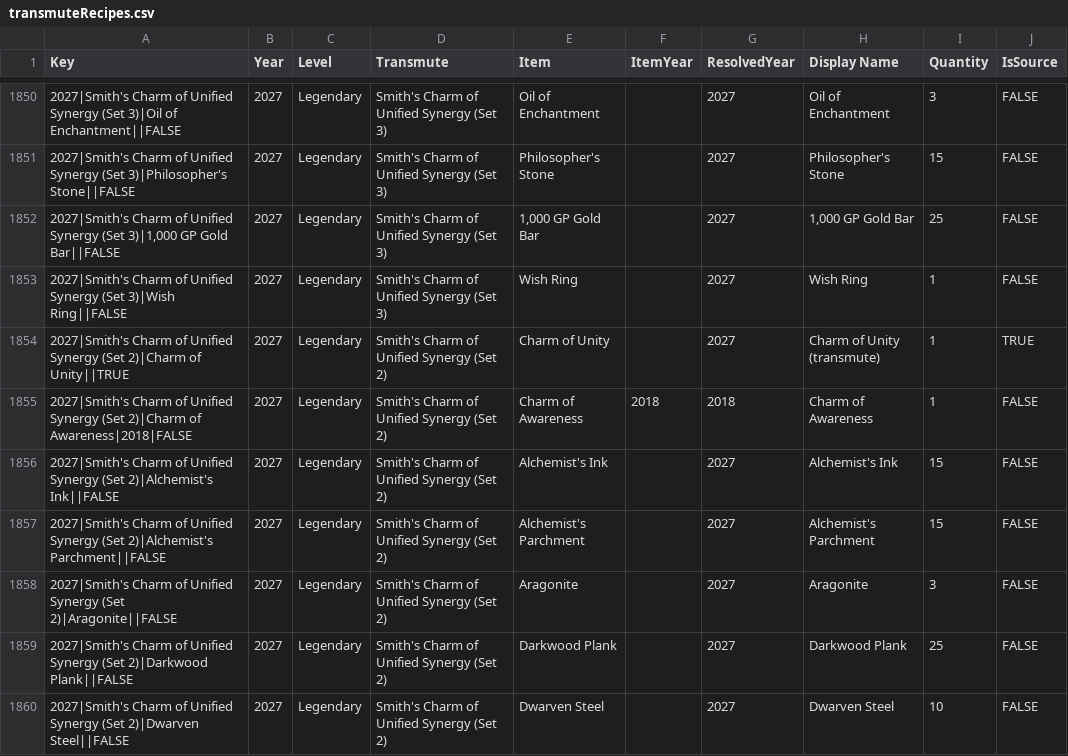
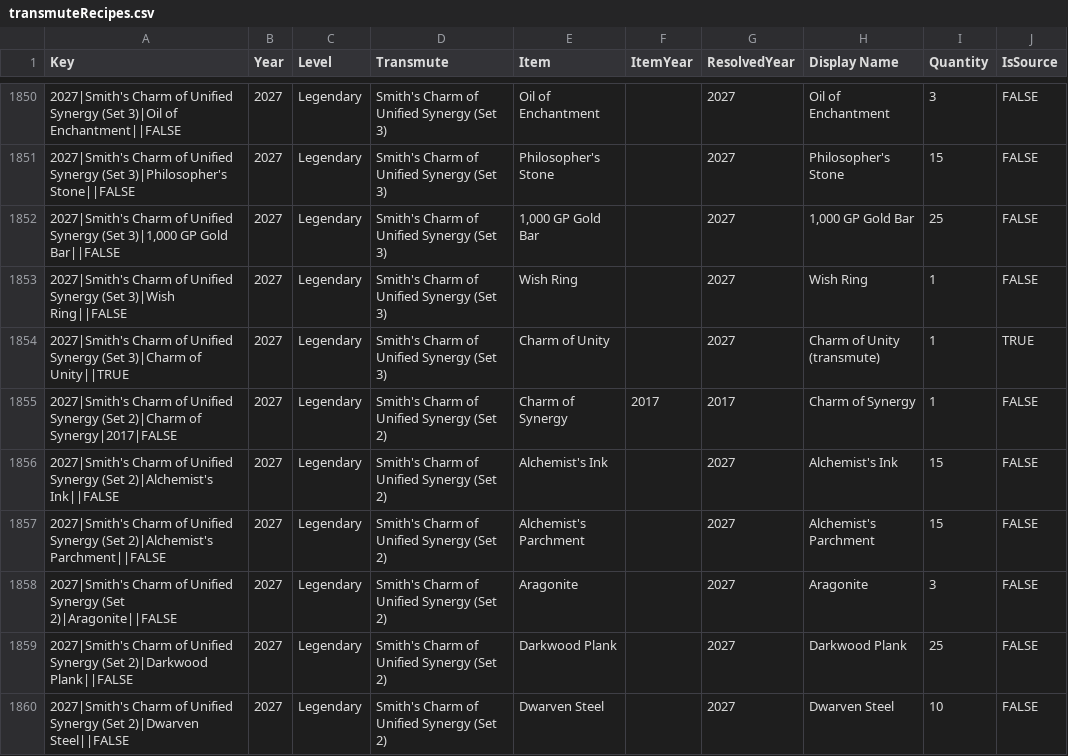
Before and after one commit to mjdomask-jpg/trueDungeonAuctionPrices, a CSV file: public/data/transmuteRecipes.csv, drawn as a sheet; only a part is shown, gaps mark what is left out.

```diff
--- a/public/data/transmuteRecipes.csv
+++ b/public/data/transmuteRecipes.csv
@@ -1853,4 +1853,4 @@ Key,Year,Level,Transmute,Item,ItemYear,ResolvedYear,Display Name,Quantity,IsSour
 2027|Smith's Charm of Unified Synergy (Set 3)|Wish Ring||FALSE,2027,Legendary,Smith's Charm of Unified Synergy (Set 3),Wish Ring,,2027,Wish Ring,1,FALSE
-2027|Smith's Charm of Unified Synergy (Set 2)|Charm of Unity||TRUE,2027,Legendary,Smith's Charm of Unified Synergy (Set 2),Charm of Unity,,2027,Charm of Unity (transmute),1,TRUE
-2027|Smith's Charm of Unified Synergy (Set 2)|Charm of Awareness|2018|FALSE,2027,Legendary,Smith's Charm of Unified Synergy (Set 2),Charm of Awareness,2018,2018,Charm of Awareness,1,FALSE
+2027|Smith's Charm of Unified Synergy (Set 3)|Charm of Unity||TRUE,2027,Legendary,Smith's Charm of Unified Synergy (Set 3),Charm of Unity,,2027,Charm of Unity (transmute),1,TRUE
+2027|Smith's Charm of Unified Synergy (Set 2)|Charm of Synergy|2017|FALSE,2027,Legendary,Smith's Charm of Unified Synergy (Set 2),Charm of Synergy,2017,2017,Charm of Synergy,1,FALSE
 2027|Smith's Charm of Unified Synergy (Set 2)|Alchemist's Ink||FALSE,2027,Legendary,Smith's Charm of Unified Synergy (Set 2),Alchemist's Ink,,2027,Alchemist's Ink,15,FALSE
```
Also changed, not shown: public/data/offAuctionPrices.csv, public/data/tokenMetadata.csv.
